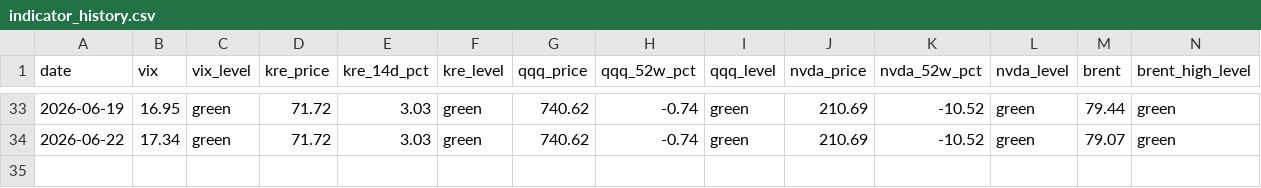
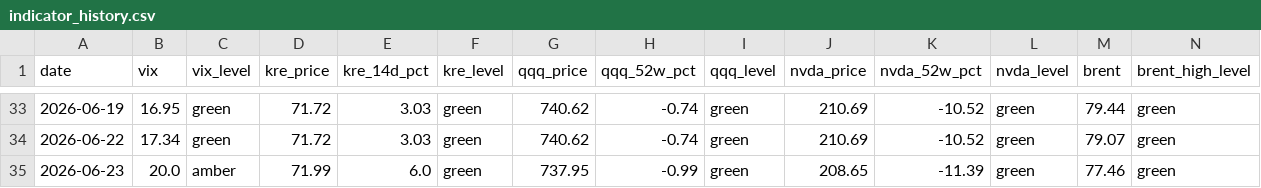
Before and after one commit to h1054454/qc_monitor, a CSV file: data/indicator_history.csv, drawn as a sheet; only a part is shown, gaps mark what is left out; rows hold the shown columns only; the diff names each change by its address in the sheet, - before the commit and + after, or states it on an @@ line.

```diff
--- a/data/indicator_history.csv
+++ b/data/indicator_history.csv
+row 35: 2026-06-23 | 20.0 | amber | 71.99 | 6.0 | green | 737.95 | -0.99 | green | 208.65 | -11.39 | green | 77.46 | green
```
Also changed, not shown: 1 other file.
